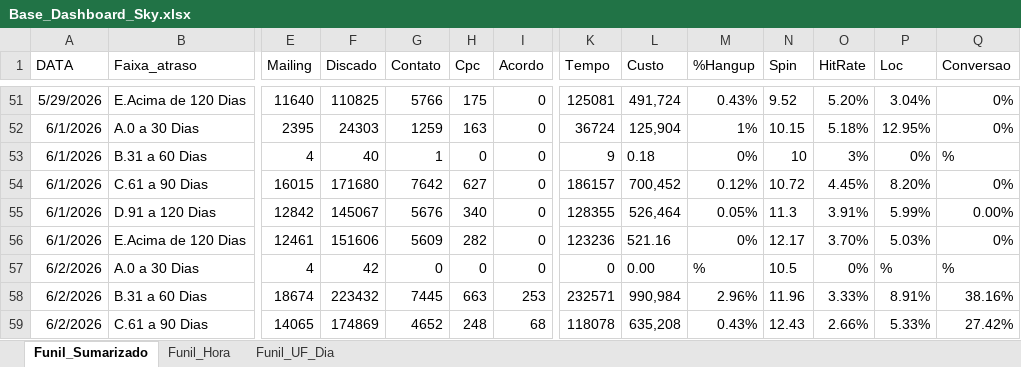
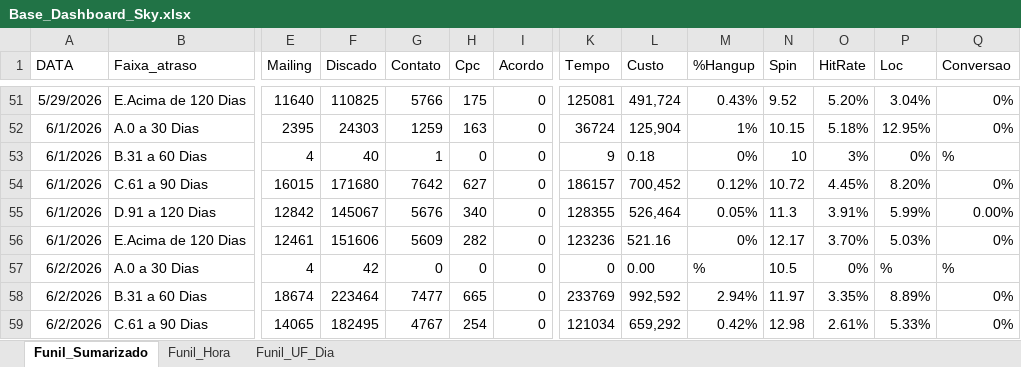
Before and after one commit to kikosouza159-afk/OSPDataCommandCenter, an Excel workbook: data/Base_Dashboard_Sky.xlsx, sheet Funil_Sumarizado, drawn as a sheet; only a part is shown, gaps mark what is left out; values as stored, in another font and other column widths than the file's, no borders; the diff covers the shown part only; the diff names each change by its address in the sheet, - before the commit and + after, or states it on an @@ line.

```diff
--- a/data/Base_Dashboard_Sky.xlsx (sheet Funil_Sumarizado)
+++ b/data/Base_Dashboard_Sky.xlsx (sheet Funil_Sumarizado)
-F58 (Discado): 223432
+F58 (Discado): 223464
-G58 (Contato): 7445
+G58 (Contato): 7477
-H58 (Cpc): 663
+H58 (Cpc): 665
-I58 (Acordo): 253
+I58 (Acordo): 0
-K58 (Tempo): 232571
+K58 (Tempo): 233769
-L58 (Custo): 990,984
+L58 (Custo): 992,592
-M58 (%Hangup): 2.96%
+M58 (%Hangup): 2.94%
-N58 (Spin): 11.96
+N58 (Spin): 11.97
-O58 (HitRate): 3.33%
+O58 (HitRate): 3.35%
-P58 (Loc): 8.91%
+P58 (Loc): 8.89%
-Q58 (Conversao): 38.16%
+Q58 (Conversao): 0%
-F59 (Discado): 174869
+F59 (Discado): 182495
-G59 (Contato): 4652
+G59 (Contato): 4767
-H59 (Cpc): 248
+H59 (Cpc): 254
-I59 (Acordo): 68
+I59 (Acordo): 0
-K59 (Tempo): 118078
+K59 (Tempo): 121034
-L59 (Custo): 635,208
+L59 (Custo): 659,292
-M59 (%Hangup): 0.43%
+M59 (%Hangup): 0.42%
-N59 (Spin): 12.43
+N59 (Spin): 12.98
-O59 (HitRate): 2.66%
+O59 (HitRate): 2.61%
-Q59 (Conversao): 27.42%
+Q59 (Conversao): 0%
```
Also changed, not shown: 21 edited cells elsewhere in this sheet, sheet Funil_UF_Dia, sheet Funil_Hora.
